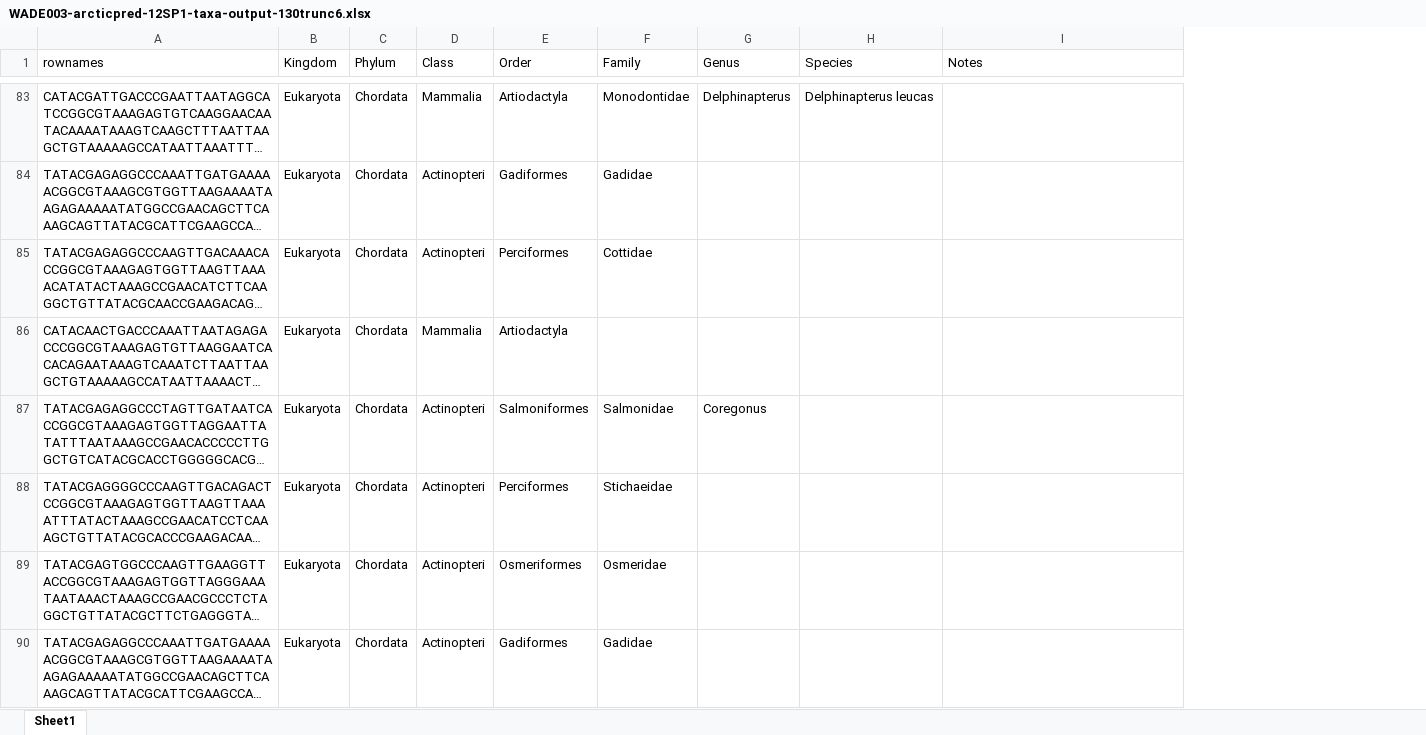
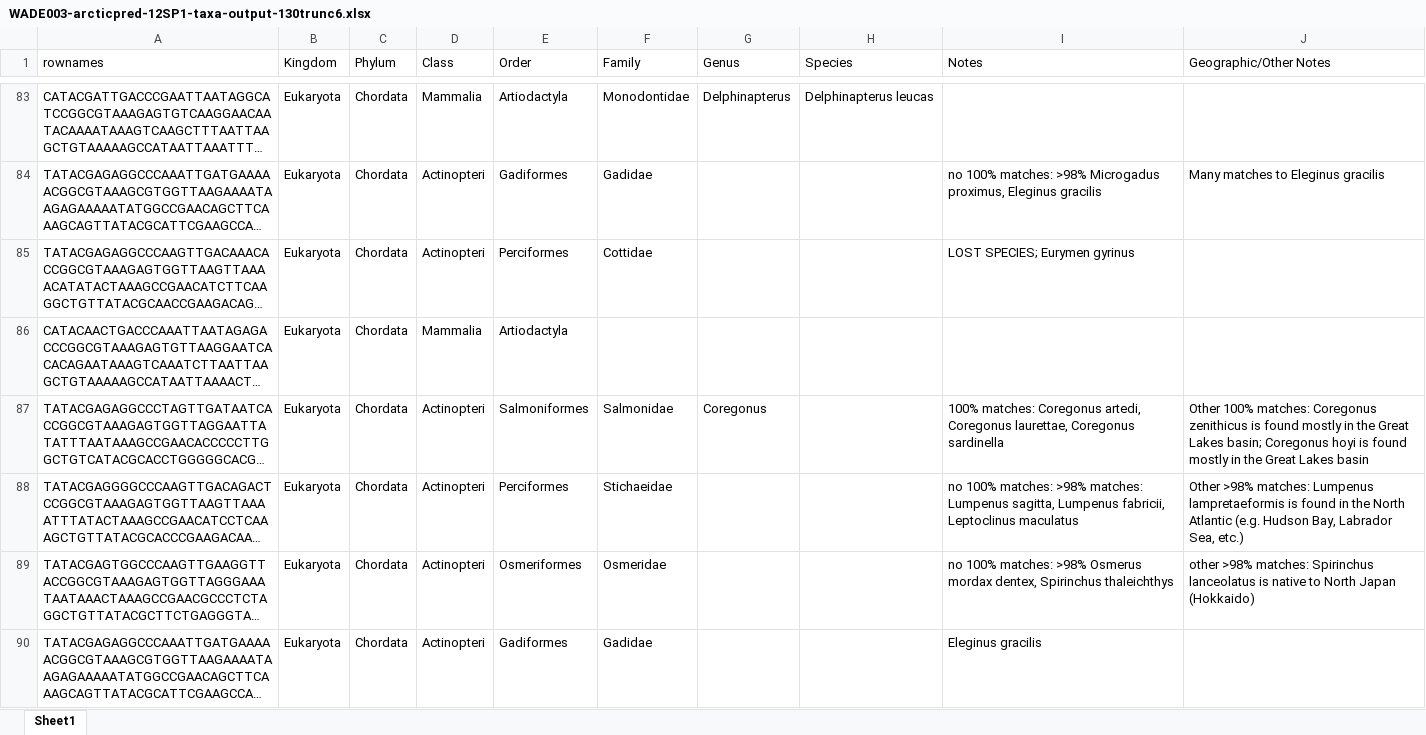
Before and after one commit to m-ball3/Arctic-predator-diet-microbiome, an Excel workbook: WADE003-arcticpred-12SP1-taxa-output-130trunc6.xlsx, sheet Sheet1, drawn as a sheet; only a part is shown, gaps mark what is left out; long unchanged cells end in …; values as stored, in another font and other column widths than the file's, no cell formats; the diff covers the shown part only; the diff names each change by its address in the sheet, - before the commit and + after, or states it on an @@ line.

```diff
--- a/WADE003-arcticpred-12SP1-taxa-output-130trunc6.xlsx (sheet Sheet1)
+++ b/WADE003-arcticpred-12SP1-taxa-output-130trunc6.xlsx (sheet Sheet1)
+column J (Geographic/Other Notes), rows 84-89: Many matches to Eleginus gracilis |  |  | Other 100% matches: Coregonus zenithicus is found mostly in the Great Lakes basin; Coregonus hoyi is found mostly in the Great Lakes basin | Other >98% matches: Lumpenus lampretaeformis is found in the North Atlantic (e.g. Hudson Bay, Labrador Sea, etc.) | other >98% matches: Spirinchus lanceolatus is native to North Japan (Hokkaido)
-I84 (Notes): (empty)
+I84 (Notes): no 100% matches: >98% Microgadus proximus, Eleginus gracilis
-I85 (Notes): (empty)
+I85 (Notes): LOST SPECIES; Eurymen gyrinus
-I87 (Notes): (empty)
+I87 (Notes): 100% matches: Coregonus artedi, Coregonus laurettae, Coregonus sardinella
-I88 (Notes): (empty)
+I88 (Notes): no 100% matches: >98% matches: Lumpenus sagitta, Lumpenus fabricii, Leptoclinus maculatus
-I89 (Notes): (empty)
+I89 (Notes): no 100% matches: >98% Osmerus mordax dentex, Spirinchus thaleichthys
-I90 (Notes): (empty)
+I90 (Notes): Eleginus gracilis
```
Also changed, not shown: 165 edited cells elsewhere in this sheet, cell formats, WADE003-arcticpred-12SP1-taxa-output-130trunc5-og.xlsx, WADE003-arcticpred-12SP1-taxa-output-130trunc5.xlsx, 5 other files.
